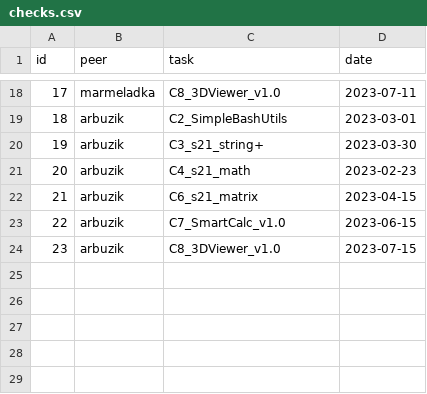
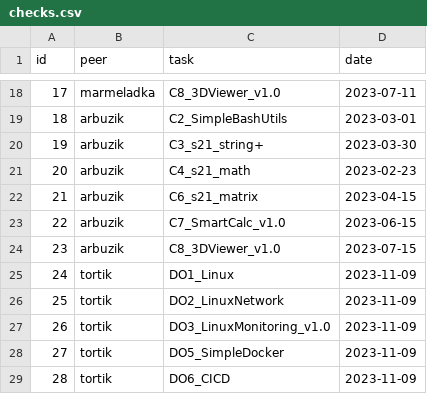
Before and after one commit to AlexeyGordiychenko/scp_info_v1, a CSV file: src/data/checks.csv, drawn as a sheet; only a part is shown, gaps mark what is left out; the diff names each change by its address in the sheet, - before the commit and + after, or states it on an @@ line.

```diff
--- a/src/data/checks.csv
+++ b/src/data/checks.csv
+row 25: 24 | tortik | DO1_Linux | 2023-11-09
+row 26: 25 | tortik | DO2_LinuxNetwork | 2023-11-09
+row 27: 26 | tortik | DO3_LinuxMonitoring_v1.0 | 2023-11-09
+row 28: 27 | tortik | DO5_SimpleDocker | 2023-11-09
+row 29: 28 | tortik | DO6_CICD | 2023-11-09
```
Also changed, not shown: src/data/p2p.csv, src/data/transferred_points.csv, 1 other file.
